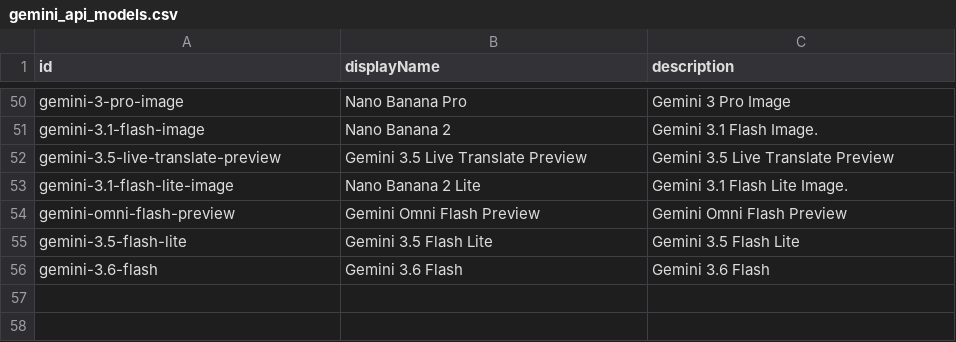
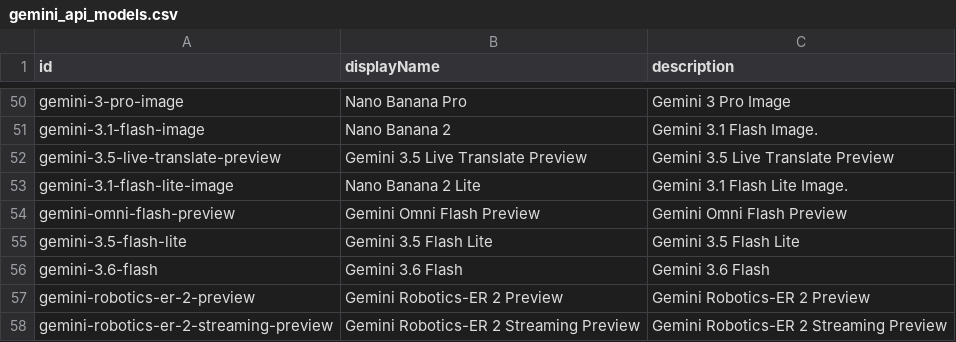
Before and after one commit to ws/model-availability, a CSV file: data/providers/google/gemini_api_models.csv, drawn as a sheet; only a part is shown, gaps mark what is left out.

```diff
--- a/data/providers/google/gemini_api_models.csv
+++ b/data/providers/google/gemini_api_models.csv
@@ -56 +56,3 @@ gemini-3.5-flash-lite,Gemini 3.5 Flash Lite,Gemini 3.5 Flash Lite
 gemini-3.6-flash,Gemini 3.6 Flash,Gemini 3.6 Flash
+gemini-robotics-er-2-preview,Gemini Robotics-ER 2 Preview,Gemini Robotics-ER 2 Preview
+gemini-robotics-er-2-streaming-preview,Gemini Robotics-ER 2 Streaming Preview,Gemini Robotics-ER 2 Streaming Preview
```
Also changed, not shown: 1 other file.
